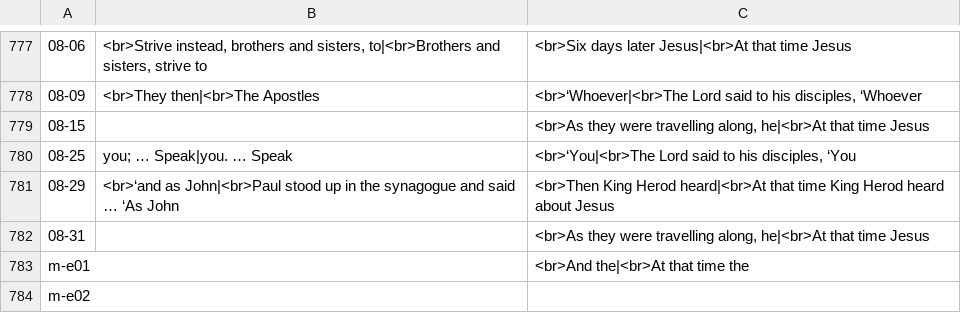
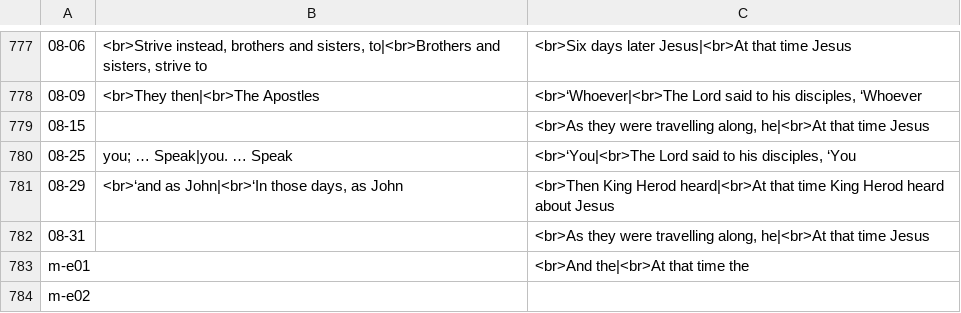
Before and after one commit to cmbryan/yocal, a CSV file: db/mods.csv, drawn as a sheet; only a part is shown, gaps mark what is left out; the diff names each change by its address in the sheet, - before the commit and + after, or states it on an @@ line.

Commit message:
Tweak

```diff
--- a/db/mods.csv
+++ b/db/mods.csv
-B781: <br>‘and as John|<br>Paul stood up in the synagogue and said … ‘As John
+B781: <br>‘and as John|<br>‘In those days, as John
```
